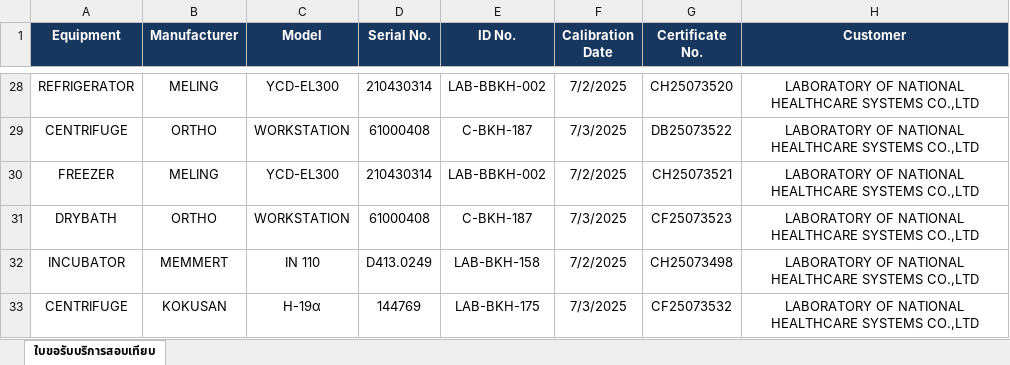
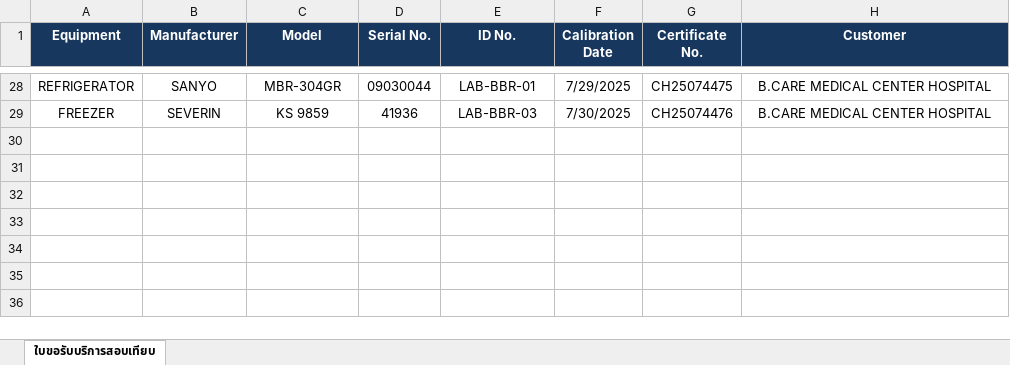
Before and after one commit to nhceshqreporting/streamlit-validator-app, an Excel workbook: ใบขอรับบริการงานสอบเทียบ (ตรวจสอบความถูกต้องใบรายงานผล).xlsx, sheet ใบขอรับบริการสอบเทียบ, drawn as a sheet; only a part is shown, gaps mark what is left out; values as stored, in another font and other column widths than the file's, no borders; conditional formats not drawn; removed rows and columns are numbered as before the commit, all else as after; the diff covers the shown part only; the diff names each change by its address in the sheet, - before the commit and + after, or states it on an @@ line.

```diff
--- a/ใบขอรับบริการงานสอบเทียบ (ตรวจสอบความถูกต้องใบรายงานผล).xlsx (sheet ใบขอรับบริการสอบเทียบ)
+++ b/ใบขอรับบริการงานสอบเทียบ (ตรวจสอบความถูกต้องใบรายงานผล).xlsx (sheet ใบขอรับบริการสอบเทียบ)
-B28 (Manufacturer): MELING
+B28 (Manufacturer): SANYO
-C28 (Model): YCD-EL300
+C28 (Model): MBR-304GR
-D28 (Serial No.): 210430314
+D28 (Serial No.): 09030044
-E28 (ID No.): LAB-BBKH-002
+E28 (ID No.): LAB-BBR-01
-F28 (Calibration Date): 7/2/2025
+F28 (Calibration Date): 7/29/2025
-G28 (Certificate No.): CH25073520
+G28 (Certificate No.): CH25074475
-H28 (Customer): LABORATORY OF NATIONAL HEALTHCARE SYSTEMS CO.,LTD
+H28 (Customer): B.CARE MEDICAL CENTER HOSPITAL
-row 29: CENTRIFUGE | ORTHO | WORKSTATION | 61000408 | C-BKH-187 | 7/3/2025 | DB25073522 | LABORATORY OF NATIONAL HEALTHCARE SYSTEMS CO.,LTD
-B29 (Manufacturer): MELING
+B29 (Manufacturer): SEVERIN
-C29 (Model): YCD-EL300
+C29 (Model): KS 9859
-D29 (Serial No.): 210430314
+D29 (Serial No.): 41936
-E29 (ID No.): LAB-BBKH-002
+E29 (ID No.): LAB-BBR-03
-F29 (Calibration Date): 7/2/2025
+F29 (Calibration Date): 7/30/2025
-G29 (Certificate No.): CH25073521
+G29 (Certificate No.): CH25074476
-H29 (Customer): LABORATORY OF NATIONAL HEALTHCARE SYSTEMS CO.,LTD
+H29 (Customer): B.CARE MEDICAL CENTER HOSPITAL
-row 31: DRYBATH | ORTHO | WORKSTATION | 61000408 | C-BKH-187 | 7/3/2025 | CF25073523 | LABORATORY OF NATIONAL HEALTHCARE SYSTEMS CO.,LTD
-row 32: INCUBATOR | MEMMERT | IN 110 | D413.0249 | LAB-BKH-158 | 7/2/2025 | CH25073498 | LABORATORY OF NATIONAL HEALTHCARE SYSTEMS CO.,LTD
-row 33: CENTRIFUGE | KOKUSAN | H-19α | 144769 | LAB-BKH-175 | 7/3/2025 | CF25073532 | LABORATORY OF NATIONAL HEALTHCARE SYSTEMS CO.,LTD
```
Also changed, not shown: 20 added rows, 20 removed rows and 36 edited cells elsewhere in this sheet.
